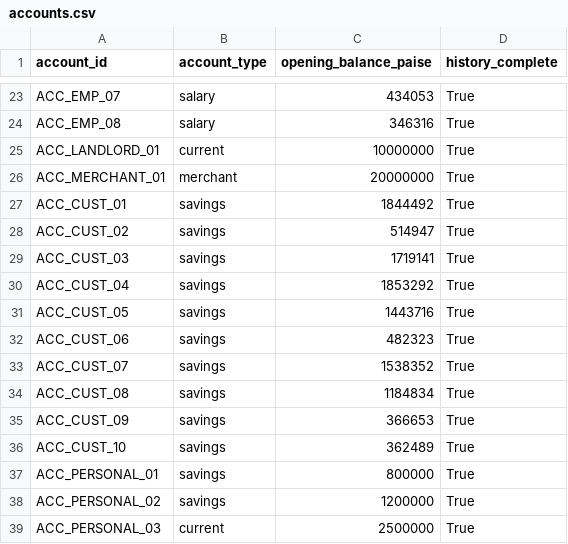
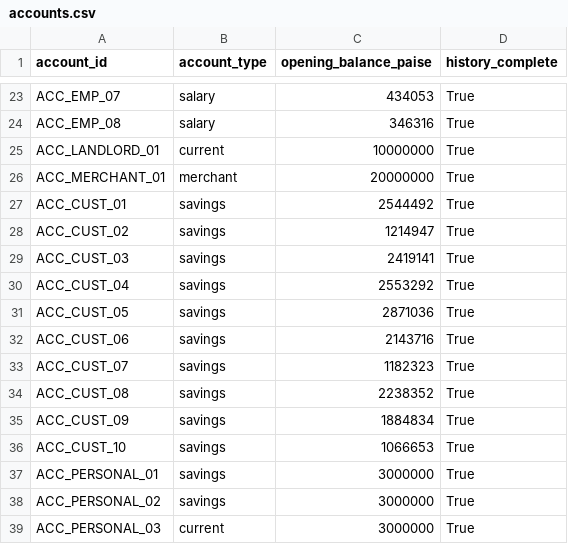
Before and after one commit to abhishekkp00/Srujana_hackathon2026_Smart-Freeze, a CSV file: data/synthetic/accounts.csv, drawn as a sheet; only a part is shown, gaps mark what is left out.

Commit message:
feat(step3): ledger reconstruction, balance conservation, and transaction graph

```diff
--- a/data/synthetic/accounts.csv
+++ b/data/synthetic/accounts.csv
@@ -26,14 +26,14 @@ ACC_LANDLORD_01,current,10000000,True
 ACC_MERCHANT_01,merchant,20000000,True
-ACC_CUST_01,savings,1844492,True
-ACC_CUST_02,savings,514947,True
-ACC_CUST_03,savings,1719141,True
-ACC_CUST_04,savings,1853292,True
-ACC_CUST_05,savings,1443716,True
-ACC_CUST_06,savings,482323,True
-ACC_CUST_07,savings,1538352,True
-ACC_CUST_08,savings,1184834,True
-ACC_CUST_09,savings,366653,True
-ACC_CUST_10,savings,362489,True
-ACC_PERSONAL_01,savings,800000,True
-ACC_PERSONAL_02,savings,1200000,True
-ACC_PERSONAL_03,current,2500000,True
+ACC_CUST_01,savings,2544492,True
+ACC_CUST_02,savings,1214947,True
+ACC_CUST_03,savings,2419141,True
+ACC_CUST_04,savings,2553292,True
+ACC_CUST_05,savings,2871036,True
+ACC_CUST_06,savings,2143716,True
+ACC_CUST_07,savings,1182323,True
+ACC_CUST_08,savings,2238352,True
+ACC_CUST_09,savings,1884834,True
+ACC_CUST_10,savings,1066653,True
+ACC_PERSONAL_01,savings,3000000,True
+ACC_PERSONAL_02,savings,3000000,True
+ACC_PERSONAL_03,current,3000000,True
```
Also changed, not shown: 11 other files.
